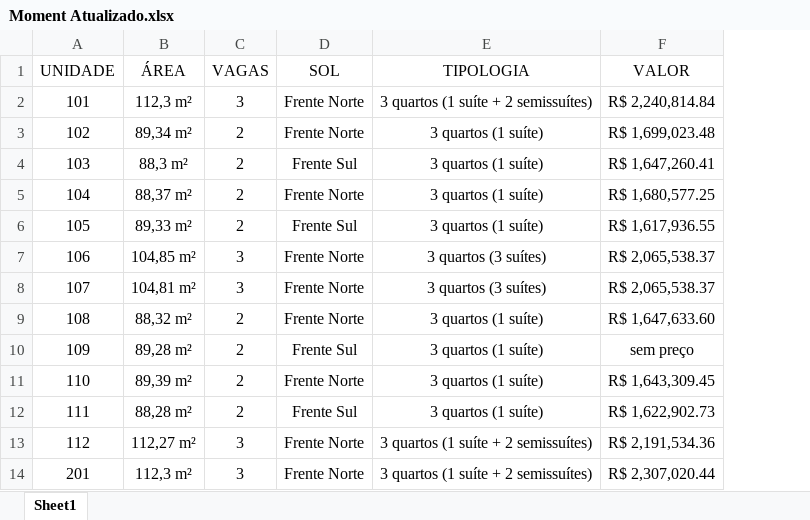
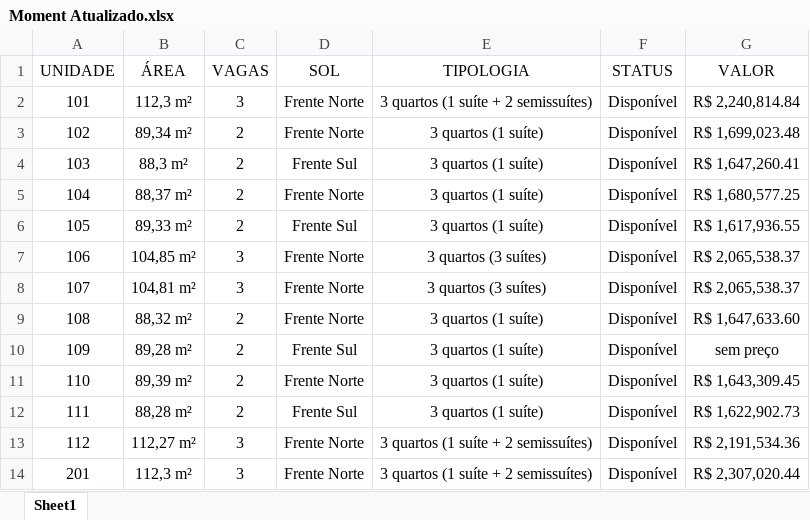
Before and after one commit to felipesantiago-coder/fluxo-quadra, an Excel workbook: upload/Moment Atualizado.xlsx, sheet Sheet1, drawn as a sheet; only a part is shown; values as stored, in another font and other column widths than the file's, no borders; the diff names each change by its address in the sheet, - before the commit and + after, or states it on an @@ line.

```diff
--- a/upload/Moment Atualizado.xlsx (sheet Sheet1)
+++ b/upload/Moment Atualizado.xlsx (sheet Sheet1)
+column F (STATUS), rows 2-14: all Disponível
```
Also changed, not shown: 6 other files.
